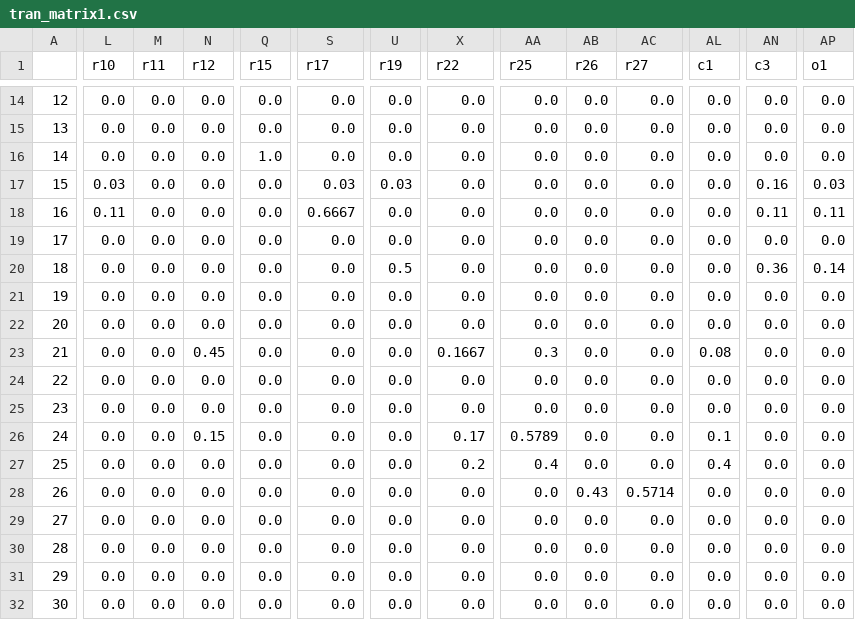
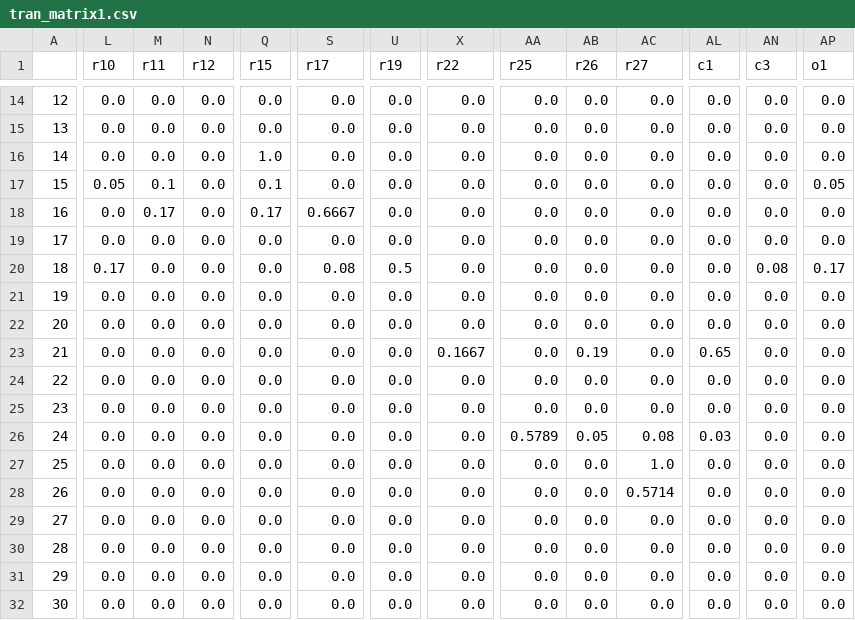
Before and after one commit to raymondluk1995/COMP9418-Statistical-Machine-Learning, a CSV file: Assignment_2/tran_matrix1.csv, drawn as a sheet; only a part is shown, gaps mark what is left out; the diff covers the shown part only; the diff names each change by its address in the sheet, - before the commit and + after, or states it on an @@ line.

```diff
--- a/Assignment_2/tran_matrix1.csv
+++ b/Assignment_2/tran_matrix1.csv
-L17 (r10): 0.03
+L17 (r10): 0.05
-M17 (r11): 0.0
+M17 (r11): 0.1
-Q17 (r15): 0.0
+Q17 (r15): 0.1
-S17 (r17): 0.03
+S17 (r17): 0.0
-U17 (r19): 0.03
+U17 (r19): 0.0
-AN17 (c3): 0.16
+AN17 (c3): 0.0
-AP17 (o1): 0.03
+AP17 (o1): 0.05
-L18 (r10): 0.11
+L18 (r10): 0.0
-M18 (r11): 0.0
+M18 (r11): 0.17
-Q18 (r15): 0.0
+Q18 (r15): 0.17
-AN18 (c3): 0.11
+AN18 (c3): 0.0
-AP18 (o1): 0.11
+AP18 (o1): 0.0
-L20 (r10): 0.0
+L20 (r10): 0.17
-S20 (r17): 0.0
+S20 (r17): 0.08
-AN20 (c3): 0.36
+AN20 (c3): 0.08
-AP20 (o1): 0.14
+AP20 (o1): 0.17
-N23 (r12): 0.45
+N23 (r12): 0.0
-AA23 (r25): 0.3
+AA23 (r25): 0.0
-AB23 (r26): 0.0
+AB23 (r26): 0.19
-AL23 (c1): 0.08
+AL23 (c1): 0.65
-N26 (r12): 0.15
+N26 (r12): 0.0
-X26 (r22): 0.17
+X26 (r22): 0.0
-AB26 (r26): 0.0
+AB26 (r26): 0.05
-AC26 (r27): 0.0
+AC26 (r27): 0.08
-AL26 (c1): 0.1
+AL26 (c1): 0.03
-X27 (r22): 0.2
+X27 (r22): 0.0
-AA27 (r25): 0.4
+AA27 (r25): 0.0
-AC27 (r27): 0.0
+AC27 (r27): 1.0
-AL27 (c1): 0.4
+AL27 (c1): 0.0
-AB28 (r26): 0.43
+AB28 (r26): 0.0
```
Also changed, not shown: 46 edited cells elsewhere in this file, Assignment_2/tran_matrix2.csv, Assignment_2/tran_matrix3.csv, 2 other files.
